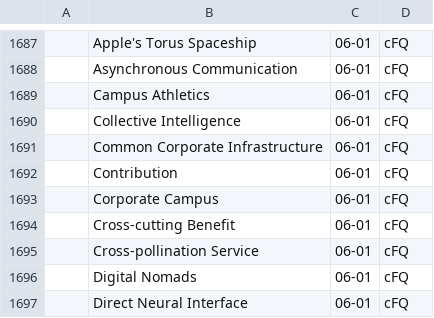
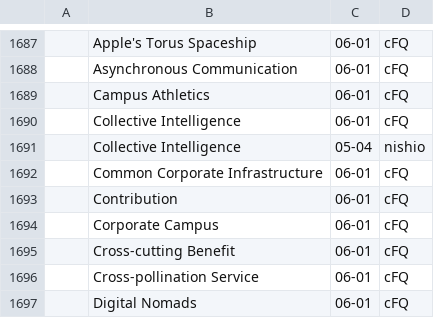
Before and after one commit to pluralitybook/plurality, a CSV file: scripts/index/Plurality Book Indexing Exercise - Candidates.csv, drawn as a sheet; only a part is shown, gaps mark what is left out; the shorter side is filled out with more unchanged rows; the diff names each change by its address in the sheet, - before the commit and + after, or states it on an @@ line.

```diff
--- a/scripts/index/Plurality Book Indexing Exercise - Candidates.csv
+++ b/scripts/index/Plurality Book Indexing Exercise - Candidates.csv
+row 1691:  | Collective Intelligence | 05-04 | nishio
```
Also changed, not shown: 2 other files.
